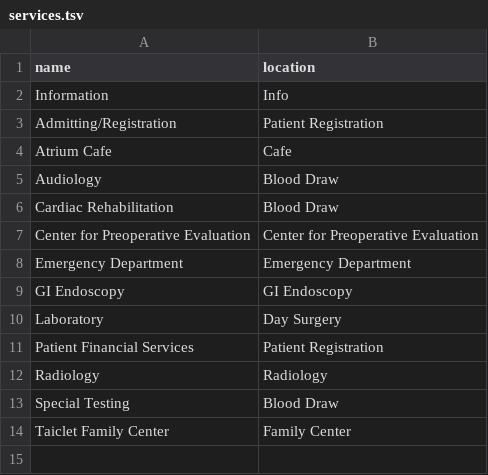
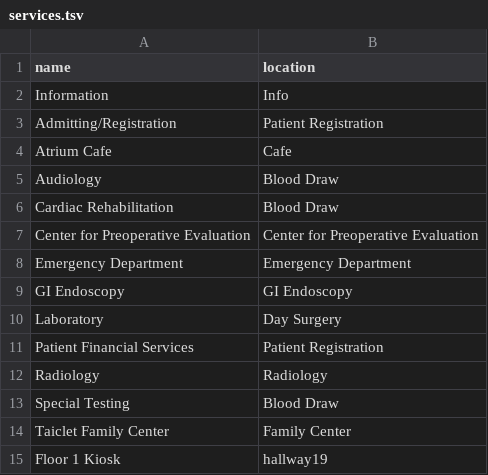
Before and after one commit to SoftEngTeamC/FaulknerMap2, a TSV file: src/main/resources/data/floor1/services.tsv, drawn as a sheet.

Commit message:
DATA

```diff
--- a/src/main/resources/data/floor1/services.tsv
+++ b/src/main/resources/data/floor1/services.tsv
@@ -14 +14,2 @@ Special Testing	Blood Draw
 Taiclet Family Center	Family Center
+Floor 1 Kiosk	hallway19
```
Also changed, not shown: src/main/resources/data/employeeEdges.tsv, src/main/resources/data/floor4/locations.tsv, 10 other files.
